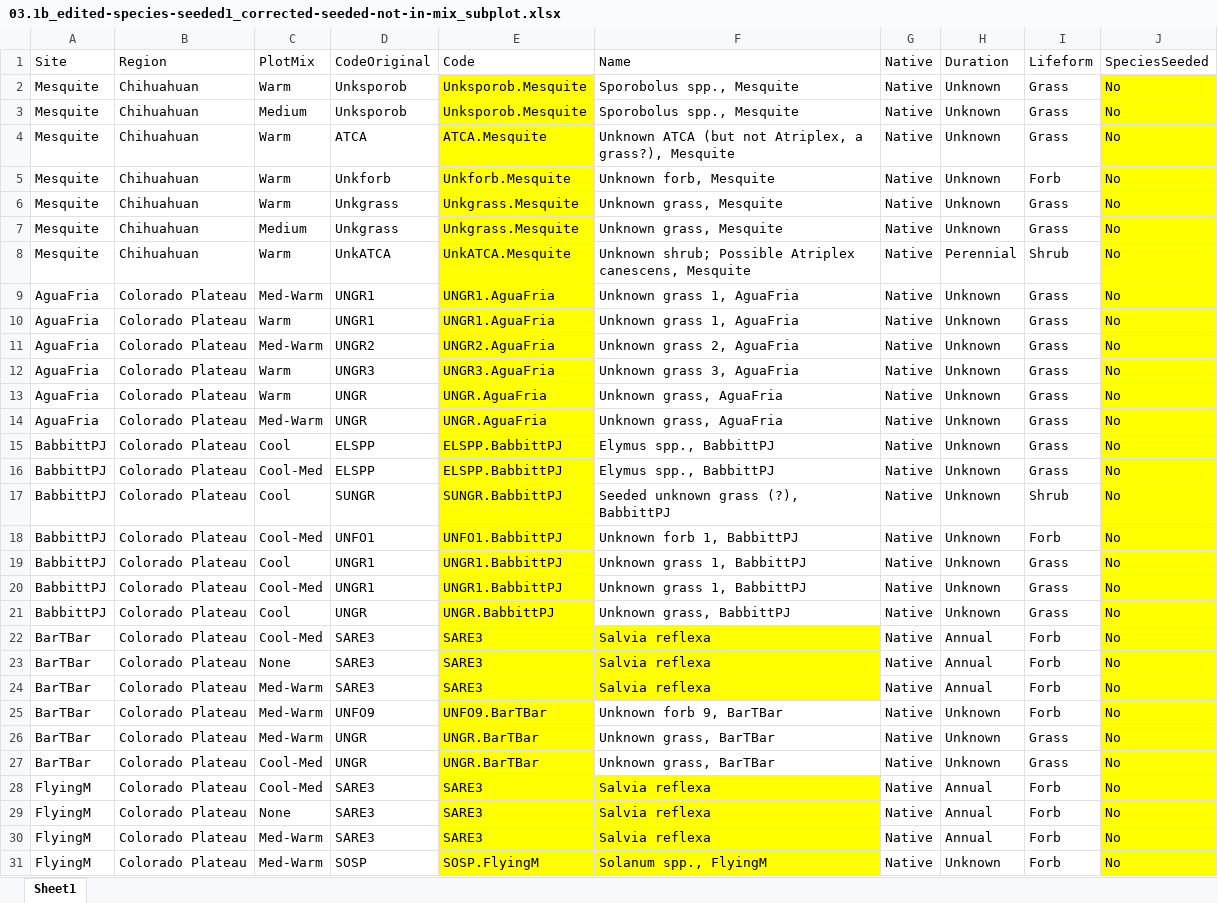
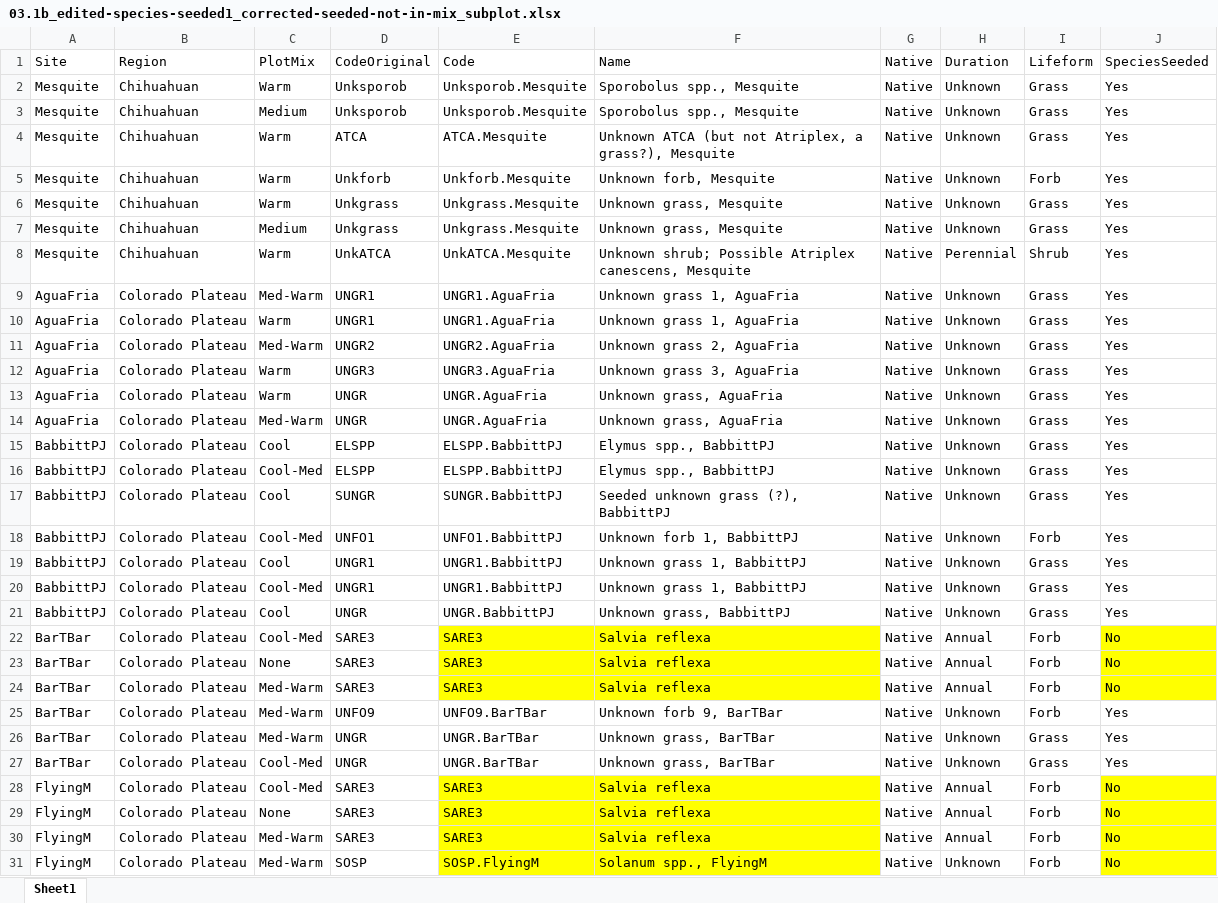
Before and after one commit to lossanna/RestoreNet, an Excel workbook: data/raw/03.1b_edited-species-seeded1_corrected-seeded-not-in-mix_subplot.xlsx, sheet Sheet1, drawn as a sheet; only a part is shown; values as stored, in another font and other column widths than the file's, no borders; charts and pictures not drawn; the diff covers the shown part only; the diff names each change by its address in the sheet, - before the commit and + after, or states it on an @@ line.

```diff
--- a/data/raw/03.1b_edited-species-seeded1_corrected-seeded-not-in-mix_subplot.xlsx (sheet Sheet1)
+++ b/data/raw/03.1b_edited-species-seeded1_corrected-seeded-not-in-mix_subplot.xlsx (sheet Sheet1)
-E2:E21 fill: #FFFF00
+E2:E21 fill: none
-J2:J21: No
+J2:J21: Yes
-J2:J21 fill: #FFFF00
+J2:J21 fill: none
-I17: Shrub
+I17: Grass
-E25:E27 fill: #FFFF00
+E25:E27 fill: none
-J25:J27: No
+J25:J27: Yes
-J25:J27 fill: #FFFF00
+J25:J27 fill: none
```
Also changed, not shown: 22 edited cells and cell formats elsewhere in this sheet, charts or pictures, data/raw/03.1b_edited-species-seeded2_corrected-seeded-in-mix_subplot.xlsx, data/raw/03.1b_edited-species-seeded4_corrected-not-seeded_subplot.xlsx, 6 other files.
